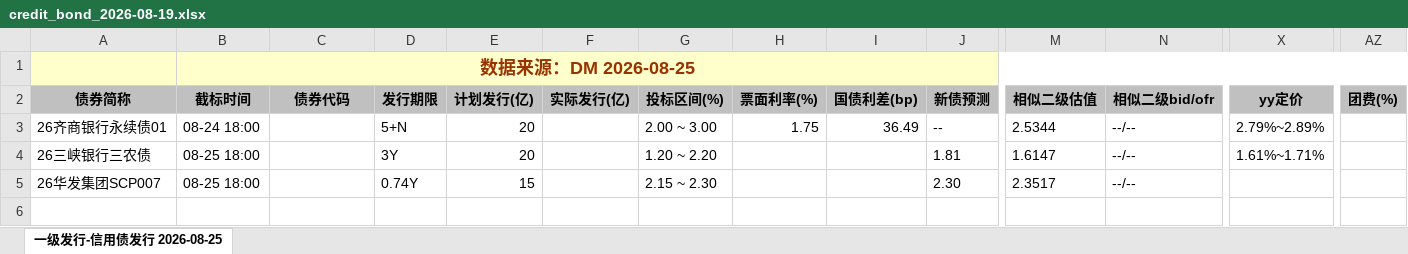
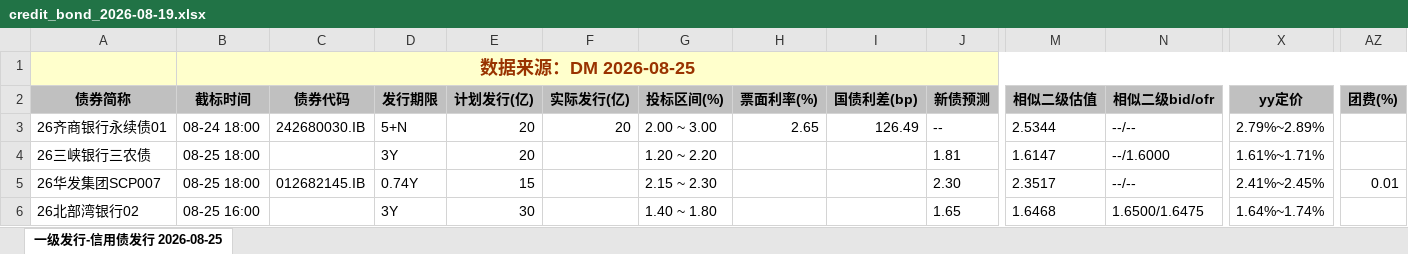
Before and after one commit to geomouse/innodealing-bond-export, an Excel workbook: data/credit_bond_2026-08-19.xlsx, sheet 一级发行-信用债发行 2026-08-25, drawn as a sheet; only a part is shown, gaps mark what is left out; values as stored, in another font and other column widths than the file's, no borders; charts and pictures not drawn; rows hold the shown columns only; the diff names each change by its address in the sheet, - before the commit and + after, or states it on an @@ line.

```diff
--- a/data/credit_bond_2026-08-19.xlsx (sheet 一级发行-信用债发行 2026-08-25)
+++ b/data/credit_bond_2026-08-19.xlsx (sheet 一级发行-信用债发行 2026-08-25)
-C3 (债券代码): (empty)
+C3 (债券代码): 242680030.IB
-F3 (实际发行(亿)): (empty)
+F3 (实际发行(亿)): 20
-H3 (票面利率(%)): 1.75
+H3 (票面利率(%)): 2.65
-I3 (国债利差(bp)): 36.49
+I3 (国债利差(bp)): 126.49
-N4 (相似二级bid/ofr): --/--
+N4 (相似二级bid/ofr): --/1.6000
-C5 (债券代码): (empty)
+C5 (债券代码): 012682145.IB
-X5 (yy定价): (empty)
+X5 (yy定价): 2.41%~2.45%
-AZ5 (团费(%)): (empty)
+AZ5 (团费(%)): 0.01
+row 6: 26北部湾银行02 | 08-25 16:00 |  | 3Y | 30 |  | 1.40 ~ 1.80 |  |  | 1.65 | 1.6468 | 1.6500/1.6475 | 1.64%~1.74%
```
Also changed, not shown: data/credit_bond_2026-08-20.xlsx, data/credit_bond_2026-08-21.xlsx, 6 other files.
